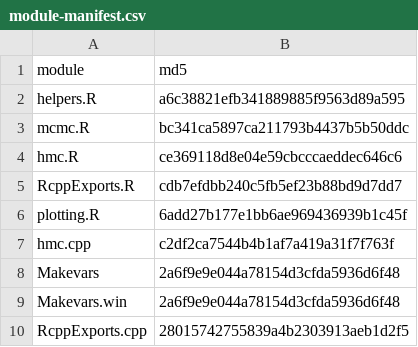
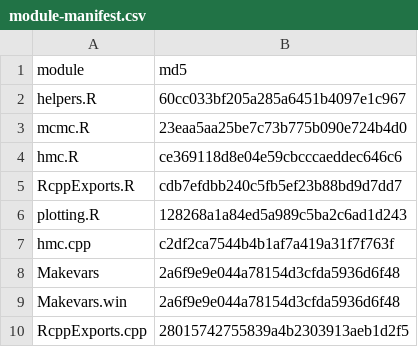
Before and after one commit to sj156/eivGP, a CSV file: eivGP/inst/module-manifest.csv, drawn as a sheet.

```diff
--- a/eivGP/inst/module-manifest.csv
+++ b/eivGP/inst/module-manifest.csv
@@ -1,7 +1,7 @@
 "module","md5"
-"helpers.R","a6c38821efb341889885f9563d89a595"
-"mcmc.R","bc341ca5897ca211793b4437b5b50ddc"
+"helpers.R","60cc033bf205a285a6451b4097e1c967"
+"mcmc.R","23eaa5aa25be7c73b775b090e724b4d0"
 "hmc.R","ce369118d8e04e59cbcccaeddec646c6"
 "RcppExports.R","cdb7efdbb240c5fb5ef23b88bd9d7dd7"
-"plotting.R","6add27b177e1bb6ae969436939b1c45f"
+"plotting.R","128268a1a84ed5a989c5ba2c6ad1d243"
 "hmc.cpp","c2df2ca7544b4b1af7a419a31f7f763f"
```
Also changed, not shown: 13 other files.
